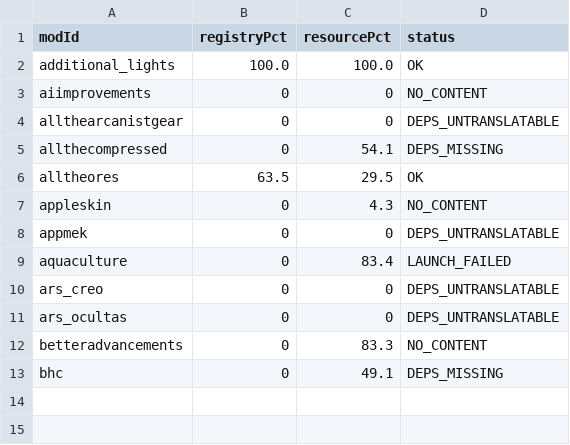
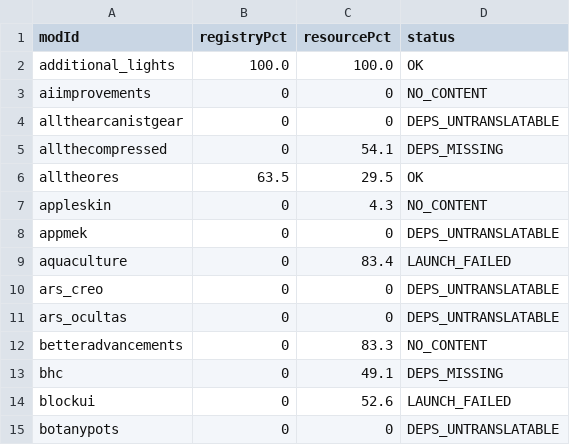
Before and after one commit to AtBZ-ZBtA/Easyport, a TSV file: batch-report/batch-results.tsv, drawn as a sheet; the diff names each change by its address in the sheet, - before the commit and + after, or states it on an @@ line.

```diff
--- a/batch-report/batch-results.tsv
+++ b/batch-report/batch-results.tsv
+row 14: blockui | 0 | 52.6 | LAUNCH_FAILED
+row 15: botanypots | 0 | 0 | DEPS_UNTRANSLATABLE
```
Also changed, not shown: 3 other files.
